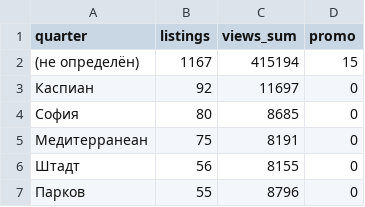
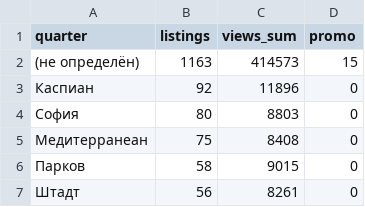
Before and after one commit to antonina-katlinskaya/realt-collector, a CSV file: data/analytics/quarters_summary.csv, drawn as a sheet.

```diff
--- a/data/analytics/quarters_summary.csv
+++ b/data/analytics/quarters_summary.csv
@@ -1,7 +1,7 @@
 quarter,listings,views_sum,promo
-(не определён),1167,415194,15
-Каспиан,92,11697,0
-София,80,8685,0
-Медитерранеан,75,8191,0
-Штадт,56,8155,0
-Парков,55,8796,0
+(не определён),1163,414573,15
+Каспиан,92,11896,0
+София,80,8803,0
+Медитерранеан,75,8408,0
+Парков,58,9015,0
+Штадт,56,8261,0
```
Also changed, not shown: data/analytics/agents_summary.csv, data/analytics/current_listings.csv, 13 other files.
